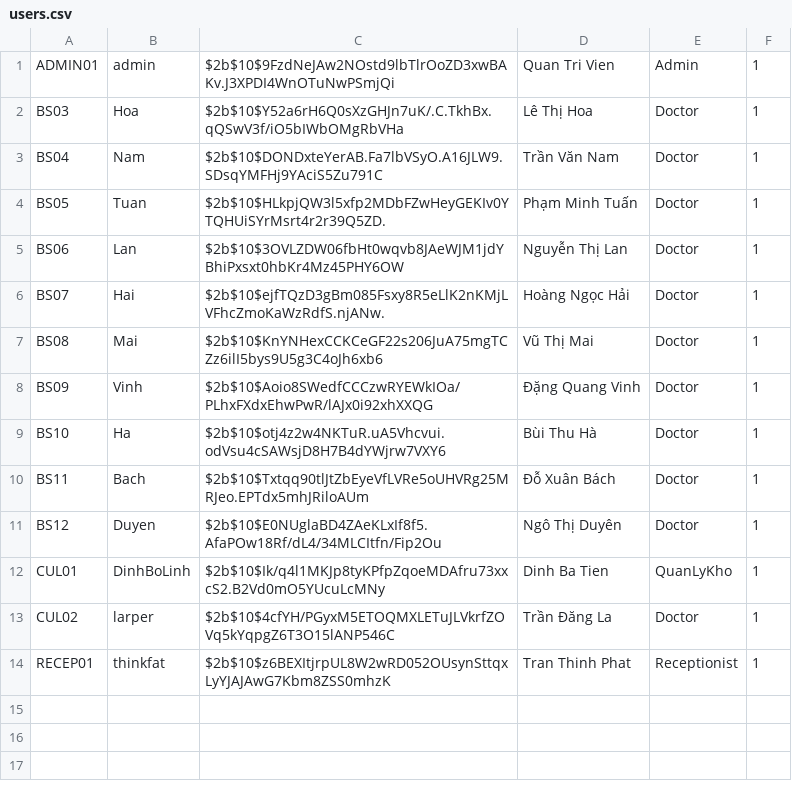
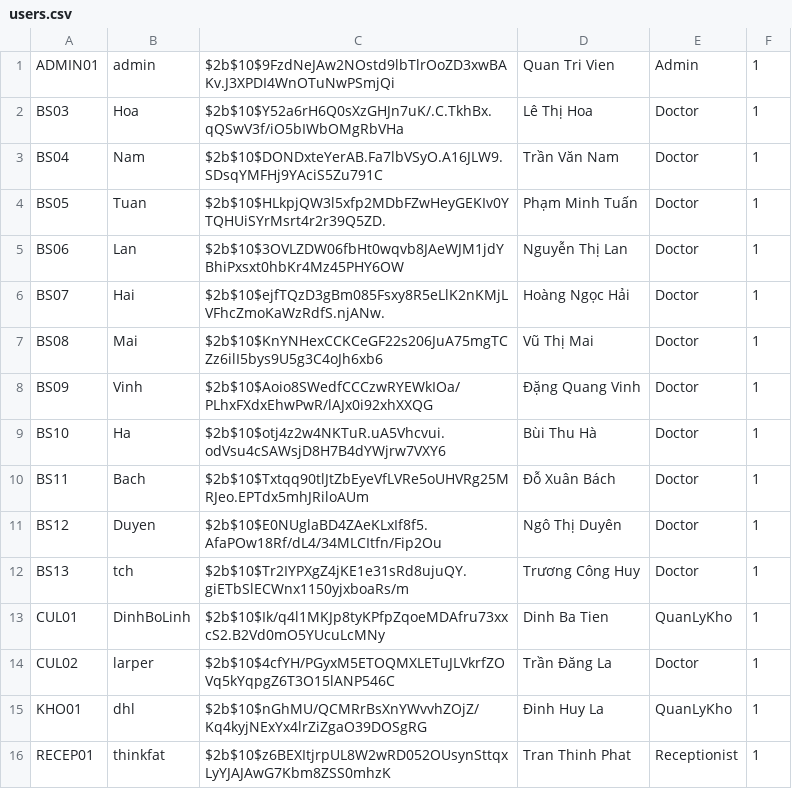
Before and after one commit to prestonwanttorevenge/PBL2, a CSV file: data/users.csv, drawn as a sheet.

```diff
--- a/data/users.csv
+++ b/data/users.csv
@@ -11,4 +11,6 @@ BS11;Bach;$2b$10$Txtqq90tlJtZbEyeVfLVRe5oUHVRg25MRJeo.EPTdx5mhJRiloAUm;Đỗ Xu
 BS12;Duyen;$2b$10$E0NUglaBD4ZAeKLxIf8f5.AfaPOw18Rf/dL4/34MLCItfn/Fip2Ou;Ngô Thị Duyên;Doctor;1
+BS13;tch;$2b$10$Tr2IYPXgZ4jKE1e31sRd8ujuQY.giETbSlECWnx1150yjxboaRs/m;Trương Công Huy;Doctor;1
 CUL01;DinhBoLinh;$2b$10$Ik/q4l1MKJp8tyKPfpZqoeMDAfru73xxcS2.B2Vd0mO5YUcuLcMNy;Dinh Ba Tien;QuanLyKho;1
 CUL02;larper;$2b$10$4cfYH/PGyxM5ETOQMXLETuJLVkrfZOVq5kYqpgZ6T3O15lANP546C;Trần Đăng La;Doctor;1
+KHO01;dhl;$2b$10$nGhMU/QCMRrBsXnYWvvhZOjZ/Kq4kyjNExYx4lrZiZgaO39DOSgRG;Đinh Huy La;QuanLyKho;1
 RECEP01;thinkfat;$2b$10$z6BEXItjrpUL8W2wRD052OUsynSttqxLyYJAJAwG7Kbm8ZSS0mhzK;Tran Thinh Phat;Receptionist;1
```
Also changed, not shown: data/doctors.csv, data/medicines.csv, 3 other files.
